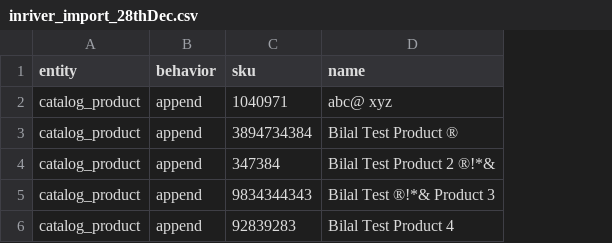
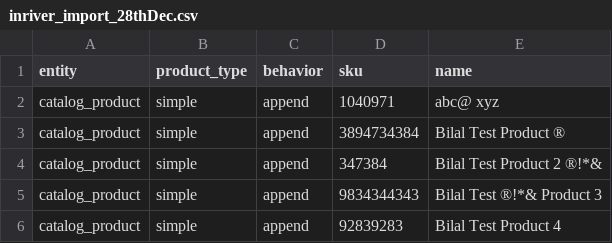
Before and after one commit to iamaravi/magelearn, a CSV file: inriver_import_28thDec.csv, drawn as a sheet; the diff names each change by its address in the sheet, - before the commit and + after, or states it on an @@ line.

Commit message:
In river

```diff
--- a/inriver_import_28thDec.csv
+++ b/inriver_import_28thDec.csv
+column B (product_type), rows 2-6: all simple
```
